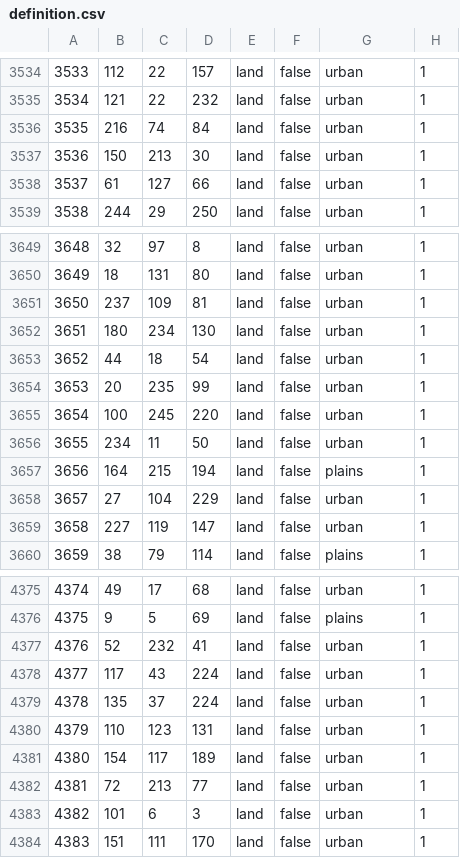
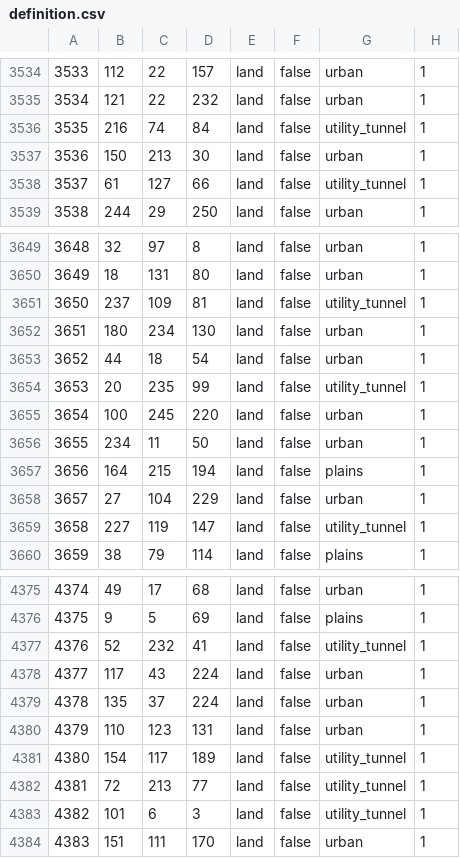
Before and after one commit to Albanianandproud/Metro-Gensis, a CSV file: Metro/map/definition.csv, drawn as a sheet; only a part is shown, gaps mark what is left out; the diff covers the shown part only.

```diff
--- a/Metro/map/definition.csv
+++ b/Metro/map/definition.csv
@@ -3535,5 +3535,5 @@
 3534;121;22;232;land;false;urban;1
-3535;216;74;84;land;false;urban;1
+3535;216;74;84;land;false;utility_tunnel;1
 3536;150;213;30;land;false;urban;1
-3537;61;127;66;land;false;urban;1
+3537;61;127;66;land;false;utility_tunnel;1
 3538;244;29;250;land;false;urban;1
@@ -3650,6 +3650,6 @@
 3649;18;131;80;land;false;urban;1
-3650;237;109;81;land;false;urban;1
+3650;237;109;81;land;false;utility_tunnel;1
 3651;180;234;130;land;false;urban;1
 3652;44;18;54;land;false;urban;1
-3653;20;235;99;land;false;urban;1
+3653;20;235;99;land;false;utility_tunnel;1
 3654;100;245;220;land;false;urban;1
@@ -3658,3 +3658,3 @@
 3657;27;104;229;land;false;urban;1
-3658;227;119;147;land;false;urban;1
+3658;227;119;147;land;false;utility_tunnel;1
 3659;38;79;114;land;false;plains;1
@@ -4376,3 +4376,3 @@
 4375;9;5;69;land;false;plains;1
-4376;52;232;41;land;false;urban;1
+4376;52;232;41;land;false;utility_tunnel;1
 4377;117;43;224;land;false;urban;1
@@ -4380,5 +4380,5 @@
 4379;110;123;131;land;false;urban;1
-4380;154;117;189;land;false;urban;1
-4381;72;213;77;land;false;urban;1
-4382;101;6;3;land;false;urban;1
+4380;154;117;189;land;false;utility_tunnel;1
+4381;72;213;77;land;false;utility_tunnel;1
+4382;101;6;3;land;false;utility_tunnel;1
 4383;151;111;170;land;false;urban;1
```
Also changed, not shown: 51 edited cells elsewhere in this file, 10 other files.
